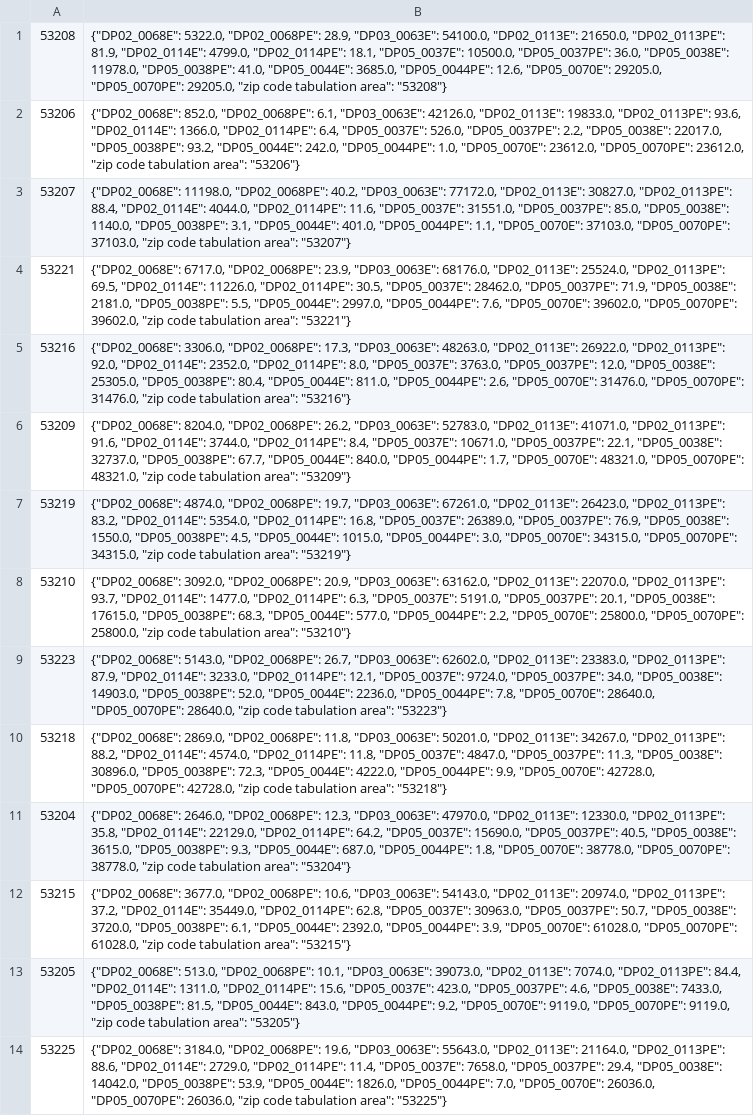
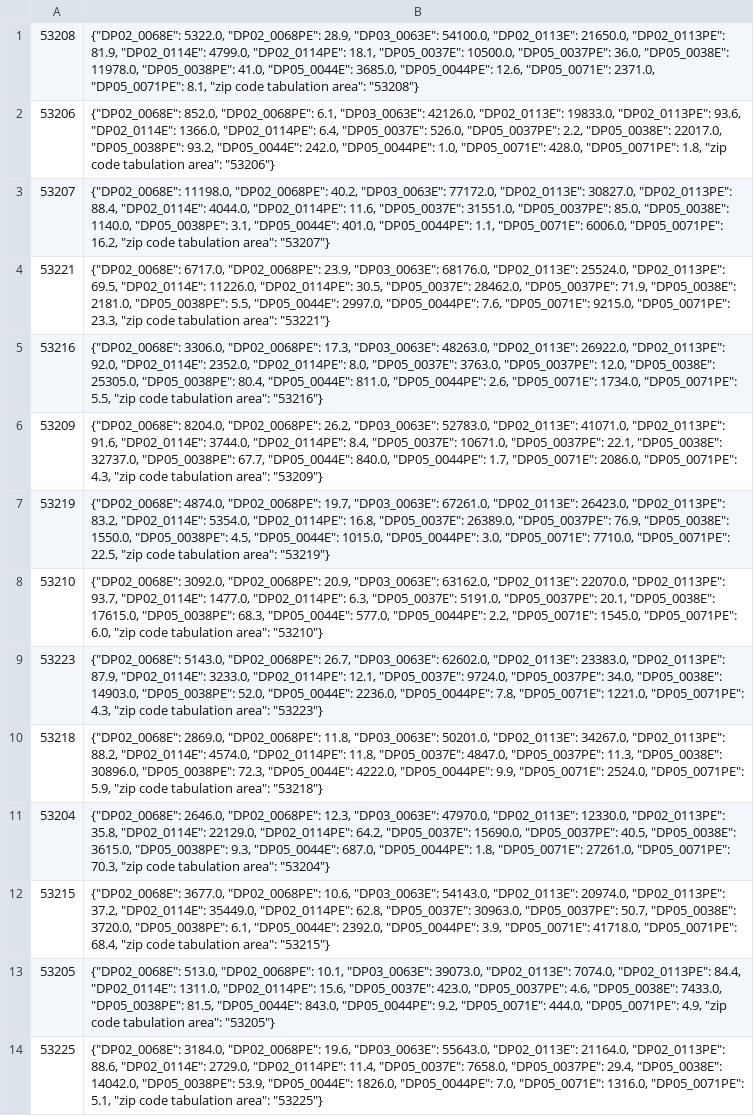
Before and after one commit to oroborous/data-mining-census, a TSV file: zip.tsv, drawn as a sheet; only a part is shown; the diff covers the shown part only; the diff names each change by its address in the sheet, - before the commit and + after, or states it on an @@ line.

Commit message:
Rerun data files using new hispanic/latino variables

```diff
--- a/zip.tsv
+++ b/zip.tsv
-B1: …"DP05_0044PE": 12.6, "DP05_0070E": 29205.0, "DP05_0070PE": 29205.0, "zip code…
+B1: …"DP05_0044PE": 12.6, "DP05_0071E": 2371.0, "DP05_0071PE": 8.1, "zip code…
-B2: …"DP05_0044PE": 1.0, "DP05_0070E": 23612.0, "DP05_0070PE": 23612.0, "zip code…
+B2: …"DP05_0044PE": 1.0, "DP05_0071E": 428.0, "DP05_0071PE": 1.8, "zip code…
-B3: …"DP05_0044PE": 1.1, "DP05_0070E": 37103.0, "DP05_0070PE": 37103.0, "zip code…
+B3: …"DP05_0044PE": 1.1, "DP05_0071E": 6006.0, "DP05_0071PE": 16.2, "zip code…
-B4: …"DP05_0044PE": 7.6, "DP05_0070E": 39602.0, "DP05_0070PE": 39602.0, "zip code…
+B4: …"DP05_0044PE": 7.6, "DP05_0071E": 9215.0, "DP05_0071PE": 23.3, "zip code…
-B5: …"DP05_0044PE": 2.6, "DP05_0070E": 31476.0, "DP05_0070PE": 31476.0, "zip code…
+B5: …"DP05_0044PE": 2.6, "DP05_0071E": 1734.0, "DP05_0071PE": 5.5, "zip code…
-B6: …"DP05_0044PE": 1.7, "DP05_0070E": 48321.0, "DP05_0070PE": 48321.0, "zip code…
+B6: …"DP05_0044PE": 1.7, "DP05_0071E": 2086.0, "DP05_0071PE": 4.3, "zip code…
-B7: …"DP05_0044PE": 3.0, "DP05_0070E": 34315.0, "DP05_0070PE": 34315.0, "zip code…
+B7: …"DP05_0044PE": 3.0, "DP05_0071E": 7710.0, "DP05_0071PE": 22.5, "zip code…
-B8: …"DP05_0044PE": 2.2, "DP05_0070E": 25800.0, "DP05_0070PE": 25800.0, "zip code…
+B8: …"DP05_0044PE": 2.2, "DP05_0071E": 1545.0, "DP05_0071PE": 6.0, "zip code…
-B9: …"DP05_0044PE": 7.8, "DP05_0070E": 28640.0, "DP05_0070PE": 28640.0, "zip code…
+B9: …"DP05_0044PE": 7.8, "DP05_0071E": 1221.0, "DP05_0071PE": 4.3, "zip code…
-B10: …"DP05_0044PE": 9.9, "DP05_0070E": 42728.0, "DP05_0070PE": 42728.0, "zip code…
+B10: …"DP05_0044PE": 9.9, "DP05_0071E": 2524.0, "DP05_0071PE": 5.9, "zip code…
-B11: …"DP05_0044PE": 1.8, "DP05_0070E": 38778.0, "DP05_0070PE": 38778.0, "zip code…
+B11: …"DP05_0044PE": 1.8, "DP05_0071E": 27261.0, "DP05_0071PE": 70.3, "zip code…
-B12: …"DP05_0044PE": 3.9, "DP05_0070E": 61028.0, "DP05_0070PE": 61028.0, "zip code…
+B12: …"DP05_0044PE": 3.9, "DP05_0071E": 41718.0, "DP05_0071PE": 68.4, "zip code…
-B13: …"DP05_0044PE": 9.2, "DP05_0070E": 9119.0, "DP05_0070PE": 9119.0, "zip code…
+B13: …"DP05_0044PE": 9.2, "DP05_0071E": 444.0, "DP05_0071PE": 4.9, "zip code…
-B14: …"DP05_0044PE": 7.0, "DP05_0070E": 26036.0, "DP05_0070PE": 26036.0, "zip code…
+B14: …"DP05_0044PE": 7.0, "DP05_0071E": 1316.0, "DP05_0071PE": 5.1, "zip code…
```
Also changed, not shown: 16 edited cells elsewhere in this file.
